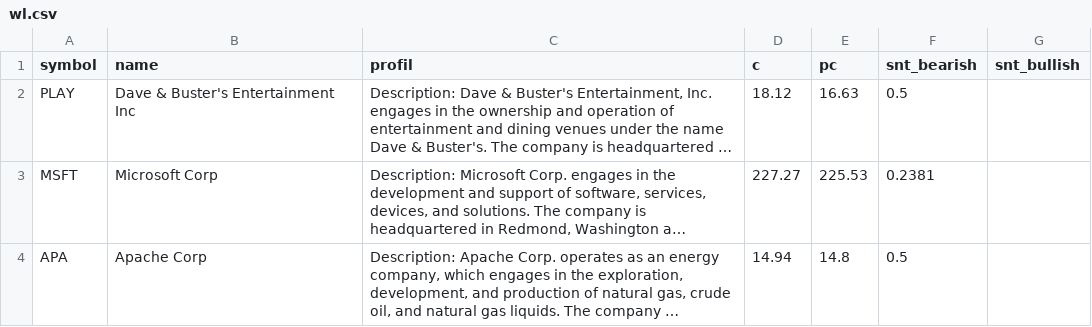
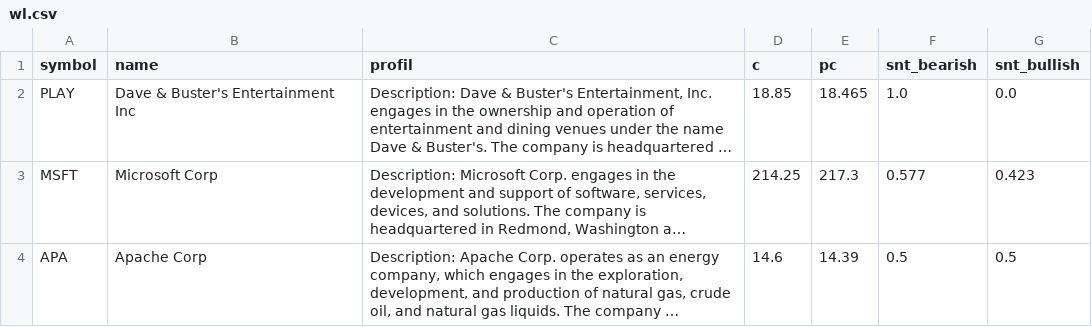
Before and after one commit to ivanhonis/nDot, a CSV file: wl.csv, drawn as a sheet; only a part is shown; long unchanged cells end in …; the diff covers the shown part only; the diff names each change by its address in the sheet, - before the commit and + after, or states it on an @@ line.

```diff
--- a/wl.csv
+++ b/wl.csv
-D2 (c): 18.12
+D2 (c): 18.85
-E2 (pc): 16.63
+E2 (pc): 18.465
-F2 (snt_bearish): 0.5
+F2 (snt_bearish): 1.0
-G2 (snt_bullish): (empty)
+G2 (snt_bullish): 0.0
-D3 (c): 227.27
+D3 (c): 214.25
-E3 (pc): 225.53
+E3 (pc): 217.3
-F3 (snt_bearish): 0.2381
+F3 (snt_bearish): 0.577
-G3 (snt_bullish): (empty)
+G3 (snt_bullish): 0.423
-D4 (c): 14.94
+D4 (c): 14.6
-E4 (pc): 14.8
+E4 (pc): 14.39
-G4 (snt_bullish): (empty)
+G4 (snt_bullish): 0.5
```
Also changed, not shown: 1 removed row and 4 edited cells elsewhere in this file, 2 other files.
